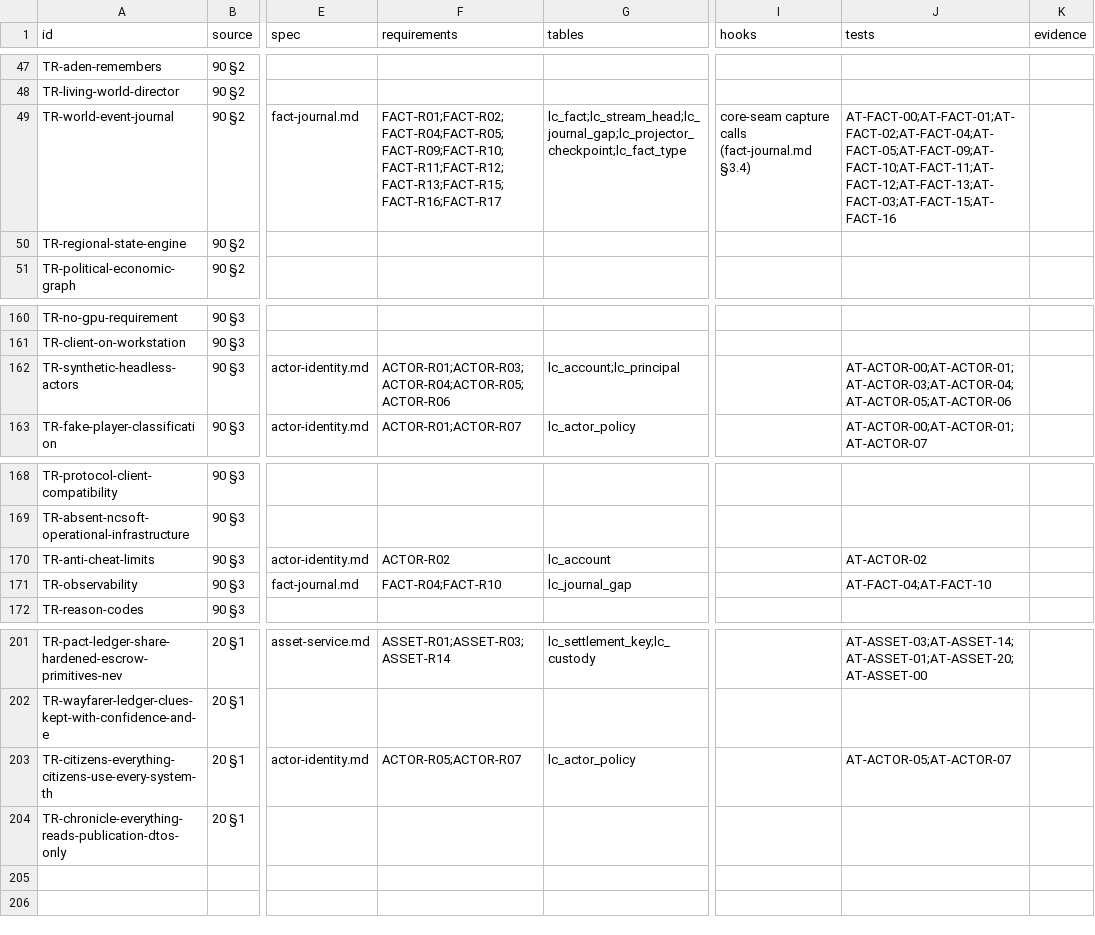
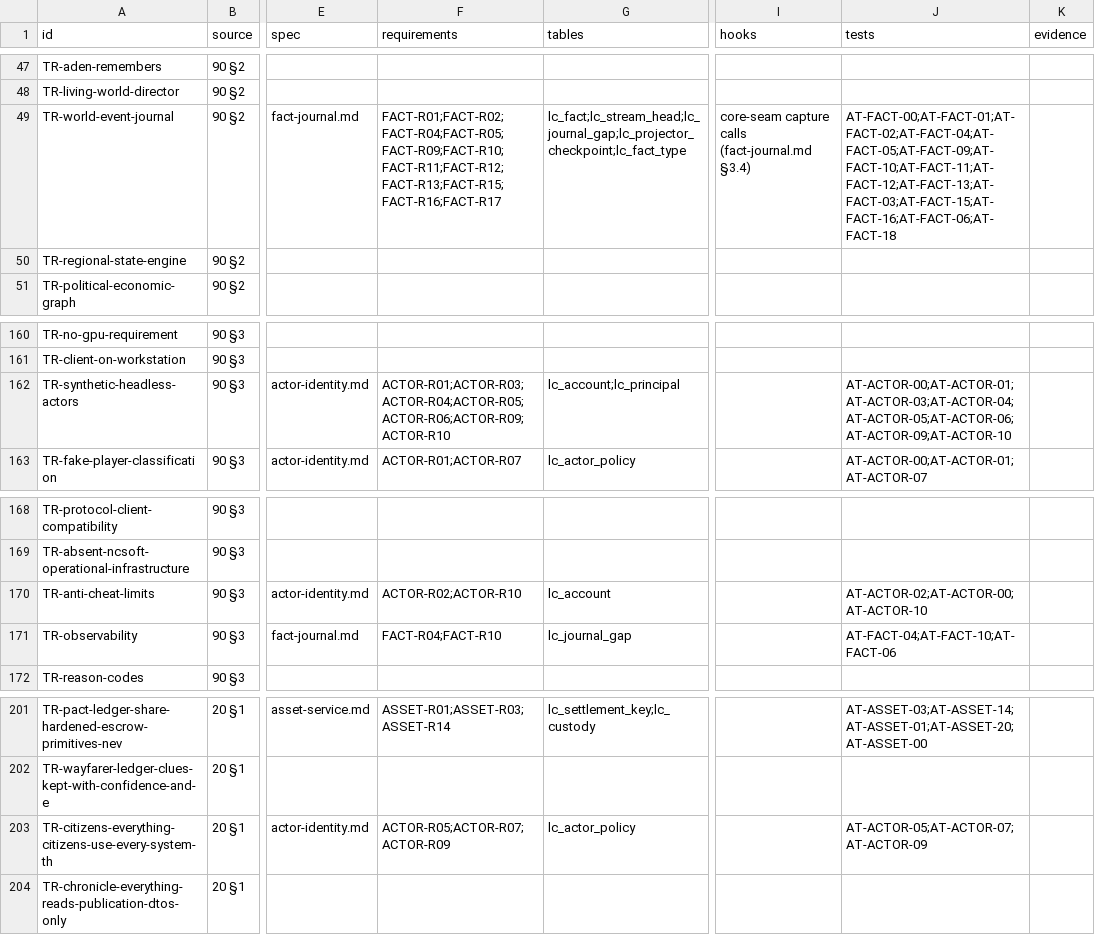
Before and after one commit to nalyk/l2j, a CSV file: docs/blueprint/traceability.csv, drawn as a sheet; only a part is shown, gaps mark what is left out; the diff names each change by its address in the sheet, - before the commit and + after, or states it on an @@ line.

```diff
--- a/docs/blueprint/traceability.csv
+++ b/docs/blueprint/traceability.csv
-J49 (tests): AT-FACT-00;AT-FACT-01;AT-FACT-02;AT-FACT-04;AT-FACT-05;AT-FACT-09;AT-FACT-10;AT-FACT-11;AT-FACT-12;AT-FACT-13;AT-FACT-03;AT-FACT-15;AT-FACT-16
+J49 (tests): AT-FACT-00;AT-FACT-01;AT-FACT-02;AT-FACT-04;AT-FACT-05;AT-FACT-09;AT-FACT-10;AT-FACT-11;AT-FACT-12;AT-FACT-13;AT-FACT-03;AT-FACT-15;AT-FACT-16;AT-FACT-06;AT-FACT-18
-F162 (requirements): ACTOR-R01;ACTOR-R03;ACTOR-R04;ACTOR-R05;ACTOR-R06
+F162 (requirements): ACTOR-R01;ACTOR-R03;ACTOR-R04;ACTOR-R05;ACTOR-R06;ACTOR-R09;ACTOR-R10
-J162 (tests): AT-ACTOR-00;AT-ACTOR-01;AT-ACTOR-03;AT-ACTOR-04;AT-ACTOR-05;AT-ACTOR-06
+J162 (tests): AT-ACTOR-00;AT-ACTOR-01;AT-ACTOR-03;AT-ACTOR-04;AT-ACTOR-05;AT-ACTOR-06;AT-ACTOR-09;AT-ACTOR-10
-F170 (requirements): ACTOR-R02
+F170 (requirements): ACTOR-R02;ACTOR-R10
-J170 (tests): AT-ACTOR-02
+J170 (tests): AT-ACTOR-02;AT-ACTOR-00;AT-ACTOR-10
-J171 (tests): AT-FACT-04;AT-FACT-10
+J171 (tests): AT-FACT-04;AT-FACT-10;AT-FACT-06
-F203 (requirements): ACTOR-R05;ACTOR-R07
+F203 (requirements): ACTOR-R05;ACTOR-R07;ACTOR-R09
-J203 (tests): AT-ACTOR-05;AT-ACTOR-07
+J203 (tests): AT-ACTOR-05;AT-ACTOR-07;AT-ACTOR-09
```
Also changed, not shown: 6 other files.
